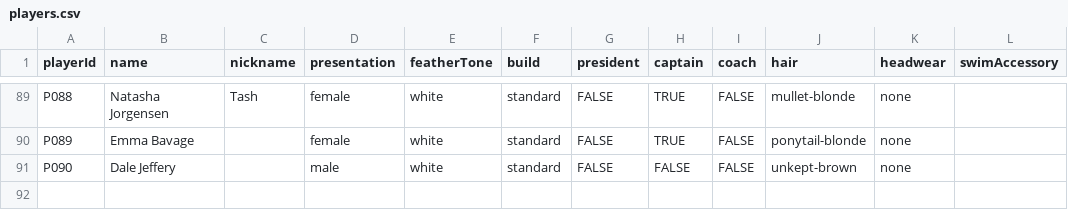
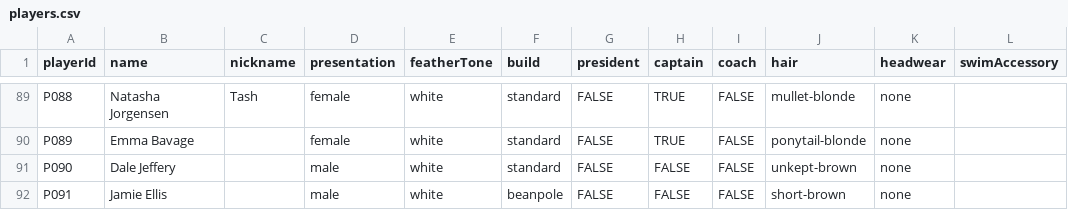
Before and after one commit to h4ff/taipans-duck-pond, a CSV file: data/players.csv, drawn as a sheet; only a part is shown, gaps mark what is left out.

Commit message:
Update players.csv

```diff
--- a/data/players.csv
+++ b/data/players.csv
@@ -91 +91,2 @@ P089,Emma Bavage,,female,white,standard,FALSE,TRUE,FALSE,ponytail-blonde,none,
 P090,Dale Jeffery,,male,white,standard,FALSE,FALSE,FALSE,unkept-brown,none,
+P091,Jamie Ellis,,male,white,beanpole,FALSE,FALSE,FALSE,short-brown,none,
```
